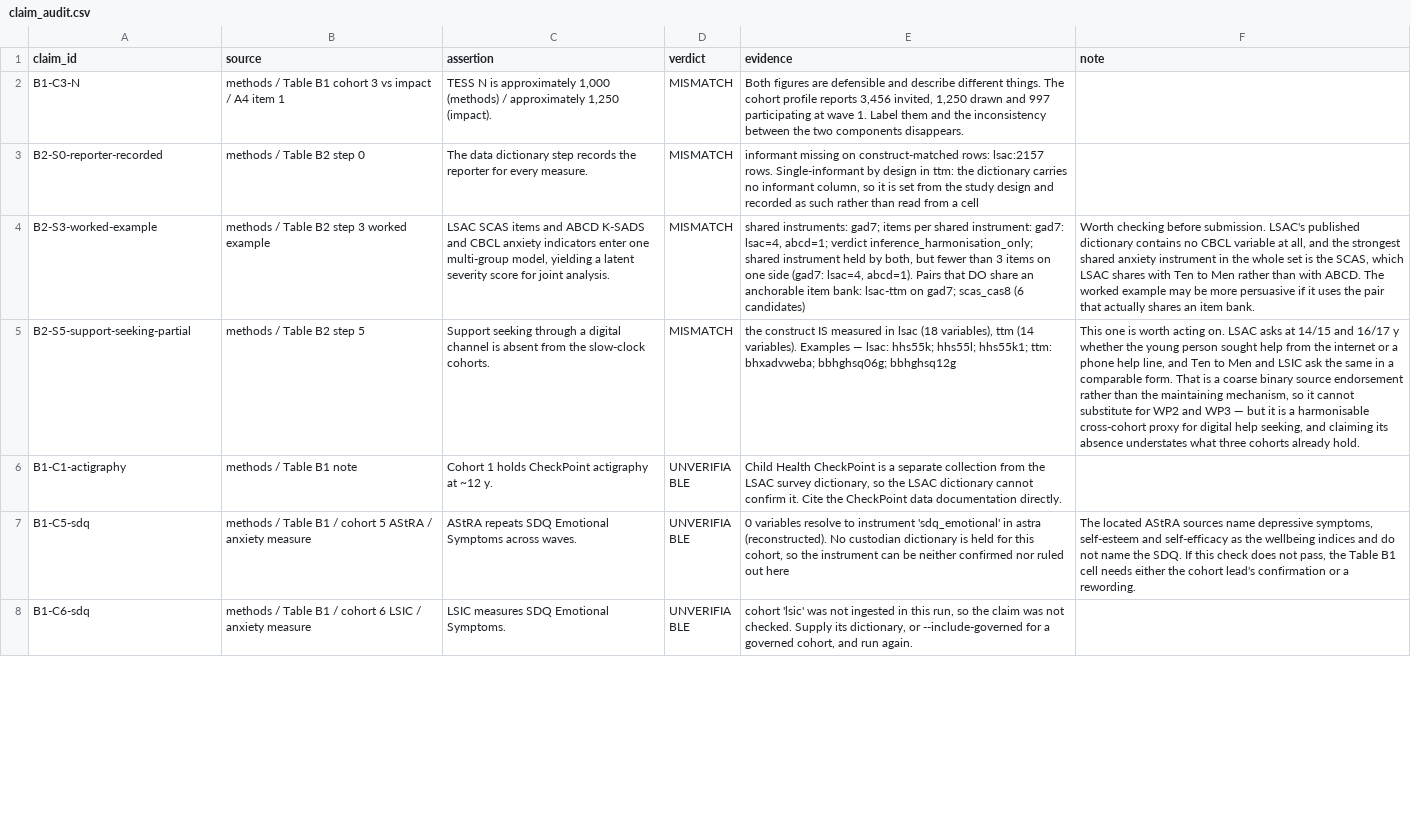
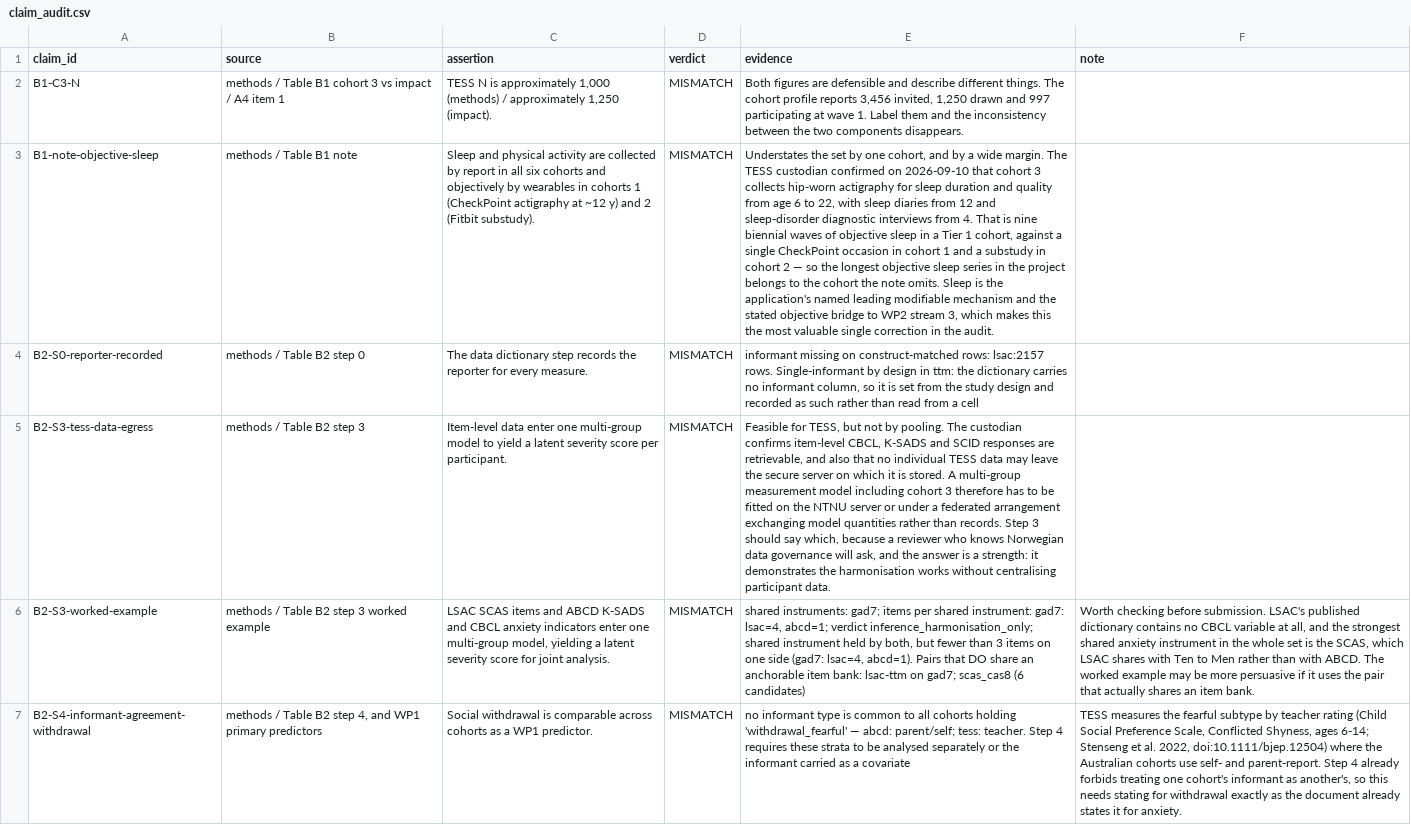
Before and after one commit to maria-pro/cohort-harmonise, a CSV file: outputs/claim_audit.csv, drawn as a sheet; only a part is shown; the shorter side is filled out with more unchanged rows; the diff covers the shown part only; the diff names each change by its address in the sheet, - before the commit and + after, or states it on an @@ line.

```diff
--- a/outputs/claim_audit.csv
+++ b/outputs/claim_audit.csv
+row 3: B1-note-objective-sleep | methods / Table B1 note | Sleep and physical activity are collected by report in all six cohorts and objectively by wearables in cohorts 1 (CheckPoint actigraphy at ~12 y) and 2 (Fitbit substudy). | MISMATCH | Understates the set by one cohort, and by a wide margin. The TESS custodian confirmed on 2026-09-10 that cohort 3 collects hip-worn actigraphy for sleep duration and quality from age 6 to 22, with sleep diaries from 12 and sleep-disorder diagnostic interviews from 4. That is nine biennial waves of objective sleep in a Tier 1 cohort, against a single CheckPoint occasion in cohort 1 and a substudy in cohort 2 — so the longest objective sleep series in the project belongs to the cohort the note omits. Sleep is the application's named leading modifiable mechanism and the stated objective bridge to WP2 stream 3, which makes this the most valuable single correction in the audit.
+row 5: B2-S3-tess-data-egress | methods / Table B2 step 3 | Item-level data enter one multi-group model to yield a latent severity score per participant. | MISMATCH | Feasible for TESS, but not by pooling. The custodian confirms item-level CBCL, K-SADS and SCID responses are retrievable, and also that no individual TESS data may leave the secure server on which it is stored. A multi-group measurement model including cohort 3 therefore has to be fitted on the NTNU server or under a federated arrangement exchanging model quantities rather than records. Step 3 should say which, because a reviewer who knows Norwegian data governance will ask, and the answer is a strength: it demonstrates the harmonisation works without centralising participant data.
+row 7: B2-S4-informant-agreement-withdrawal | methods / Table B2 step 4, and WP1 primary predictors | Social withdrawal is comparable across cohorts as a WP1 predictor. | MISMATCH | no informant type is common to all cohorts holding 'withdrawal_fearful' — abcd: parent/self; tess: teacher. Step 4 requires these strata to be analysed separately or the informant carried as a covariate | TESS measures the fearful subtype by teacher rating (Child Social Preference Scale, Conflicted Shyness, ages 6-14; Stenseng et al. 2022, doi:10.1111/bjep.12504) where the Australian cohorts use self- and parent-report. Step 4 already forbids treating one cohort's informant as another's, so this needs stating for withdrawal exactly as the document already states it for anxiety.
```
Also changed, not shown: 3 added rows, 2 removed rows and 5 edited cells elsewhere in this file, outputs/coverage_matrix.csv, outputs/step3_linkage.csv, 13 other files.
